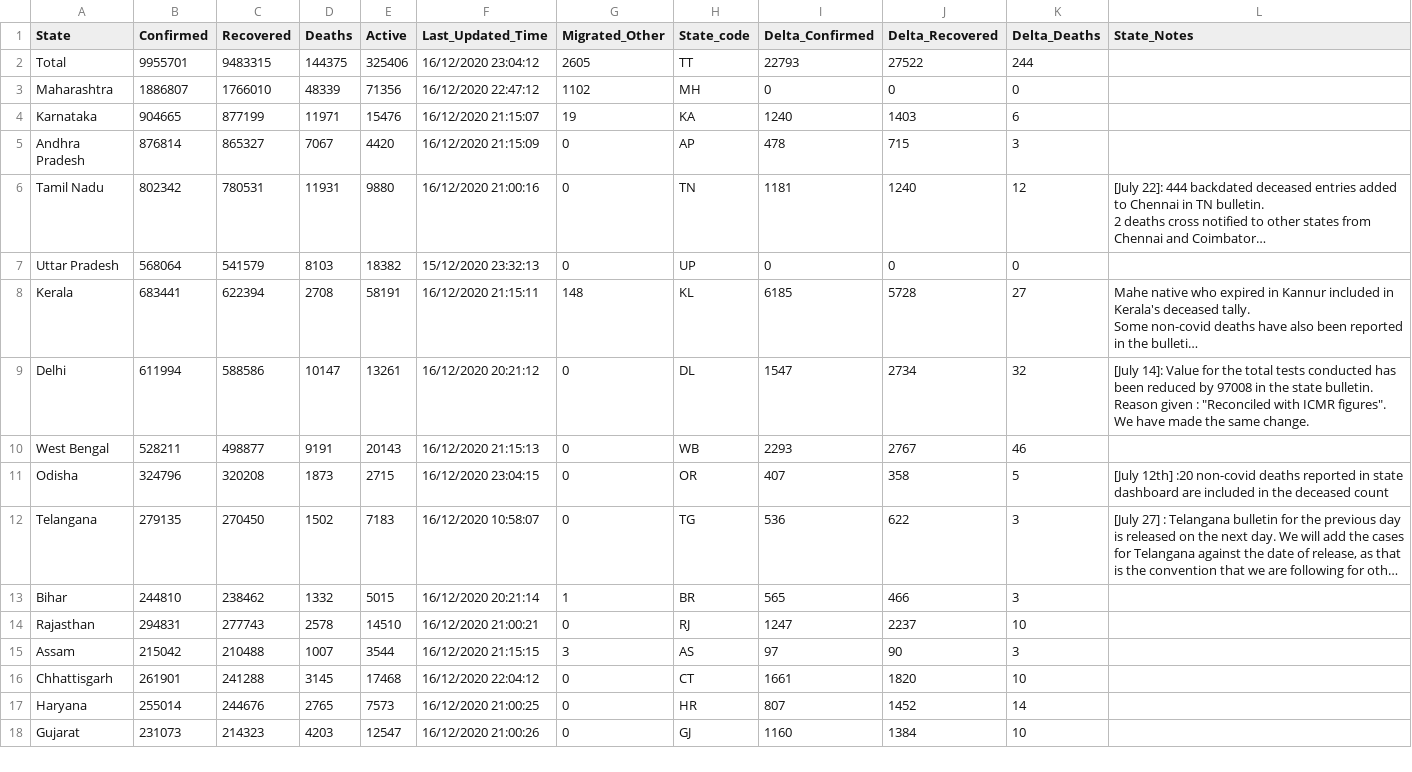
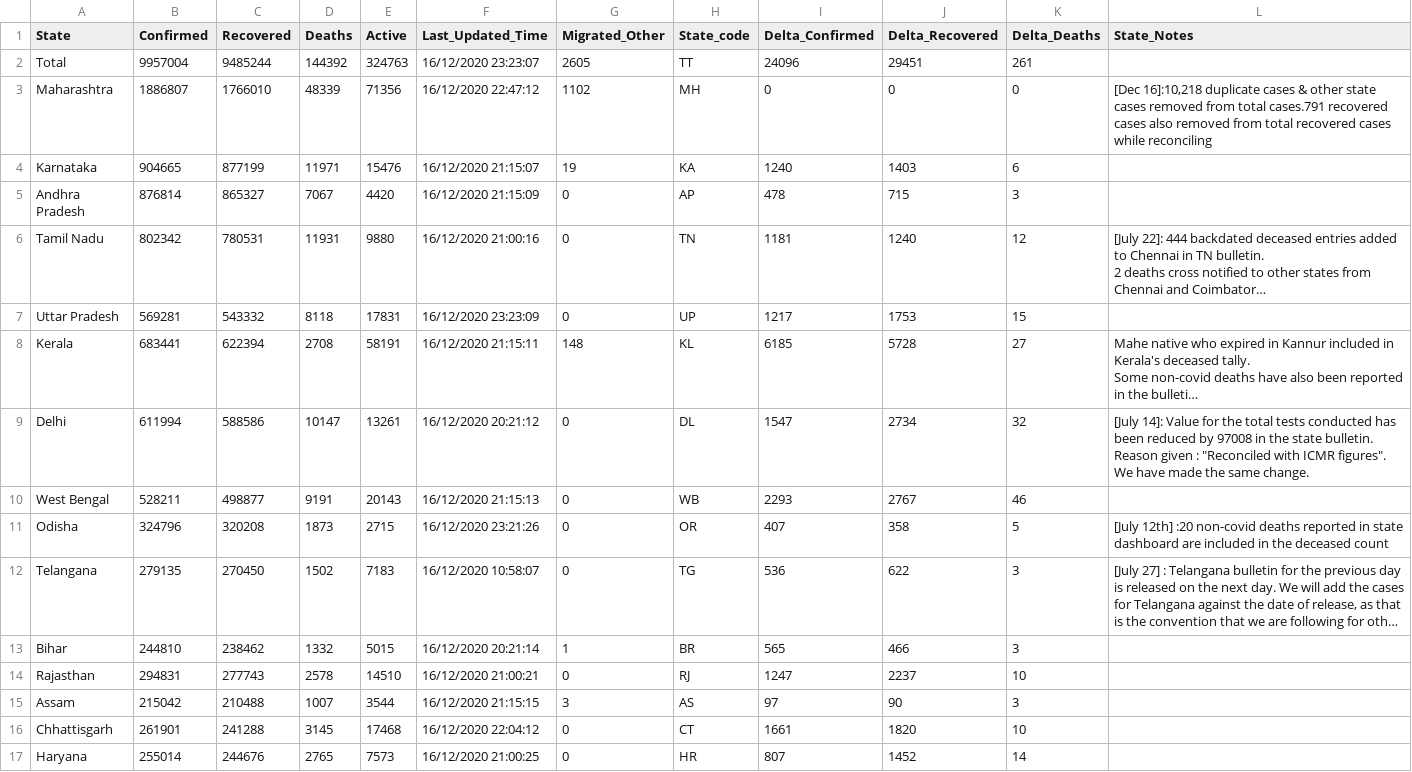
Before and after one commit to dvp-1/api, a CSV file: csv/latest/state_wise.csv, drawn as a sheet; only a part is shown; the shorter side is filled out with more unchanged rows; long unchanged cells end in …; the diff covers the shown part only; the diff names each change by its address in the sheet, - before the commit and + after, or states it on an @@ line.

Commit message:
data updated on - Wed Dec 16 17:57:09 UTC 2020

```diff
--- a/csv/latest/state_wise.csv
+++ b/csv/latest/state_wise.csv
-B2 (Confirmed): 9955701
+B2 (Confirmed): 9957004
-C2 (Recovered): 9483315
+C2 (Recovered): 9485244
-D2 (Deaths): 144375
+D2 (Deaths): 144392
-E2 (Active): 325406
+E2 (Active): 324763
-F2 (Last_Updated_Time): 16/12/2020 23:04:12
+F2 (Last_Updated_Time): 16/12/2020 23:23:07
-I2 (Delta_Confirmed): 22793
+I2 (Delta_Confirmed): 24096
-J2 (Delta_Recovered): 27522
+J2 (Delta_Recovered): 29451
-K2 (Delta_Deaths): 244
+K2 (Delta_Deaths): 261
-L3 (State_Notes): (empty)
+L3 (State_Notes): [Dec 16]:10,218 duplicate cases & other state cases removed from total cases.791 recovered cases also removed from total recovered cases while reconciling
-B7 (Confirmed): 568064
+B7 (Confirmed): 569281
-C7 (Recovered): 541579
+C7 (Recovered): 543332
-D7 (Deaths): 8103
+D7 (Deaths): 8118
-E7 (Active): 18382
+E7 (Active): 17831
-F7 (Last_Updated_Time): 15/12/2020 23:32:13
+F7 (Last_Updated_Time): 16/12/2020 23:23:09
-I7 (Delta_Confirmed): 0
+I7 (Delta_Confirmed): 1217
-J7 (Delta_Recovered): 0
+J7 (Delta_Recovered): 1753
-K7 (Delta_Deaths): 0
+K7 (Delta_Deaths): 15
-F11 (Last_Updated_Time): 16/12/2020 23:04:15
+F11 (Last_Updated_Time): 16/12/2020 23:21:26
```
Also changed, not shown: 15 edited cells elsewhere in this file, csv/latest/district_wise.csv, csv/latest/sources_list.csv, 35 other files.
